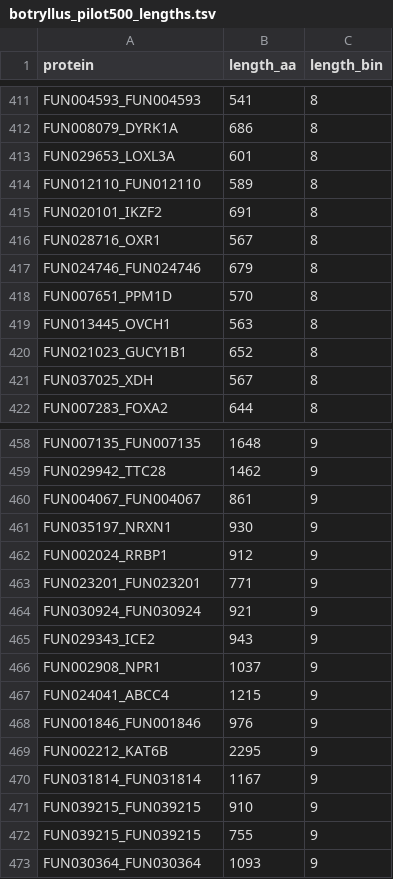
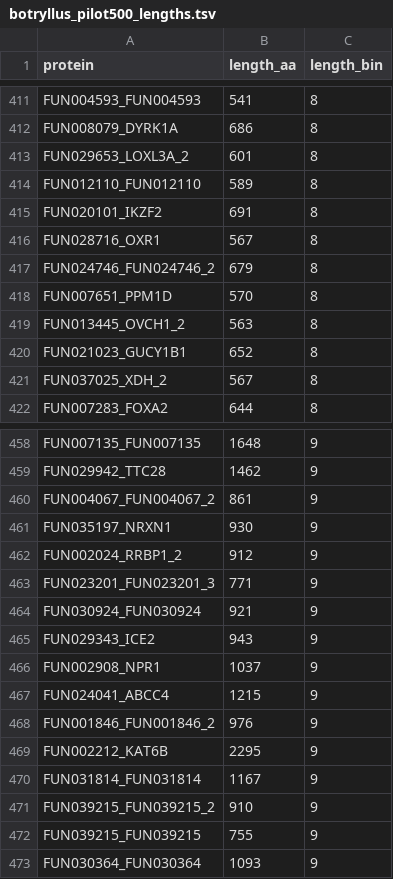
Before and after one commit to olgabot/botryllus-mhc, a TSV file: nextflow_runs/timing-pilot/botryllus_pilot500_lengths.tsv, drawn as a sheet; only a part is shown, gaps mark what is left out; the diff covers the shown part only.

```diff
--- a/nextflow_runs/timing-pilot/botryllus_pilot500_lengths.tsv
+++ b/nextflow_runs/timing-pilot/botryllus_pilot500_lengths.tsv
@@ -412,3 +412,3 @@ FUN004593_FUN004593	541	8
 FUN008079_DYRK1A	686	8
-FUN029653_LOXL3A	601	8
+FUN029653_LOXL3A_2	601	8
 FUN012110_FUN012110	589	8
@@ -416,7 +416,7 @@ FUN020101_IKZF2	691	8
 FUN028716_OXR1	567	8
-FUN024746_FUN024746	679	8
+FUN024746_FUN024746_2	679	8
 FUN007651_PPM1D	570	8
-FUN013445_OVCH1	563	8
+FUN013445_OVCH1_2	563	8
 FUN021023_GUCY1B1	652	8
-FUN037025_XDH	567	8
+FUN037025_XDH_2	567	8
 FUN007283_FOXA2	644	8
@@ -459,6 +459,6 @@ FUN007135_FUN007135	1648	9
 FUN029942_TTC28	1462	9
-FUN004067_FUN004067	861	9
+FUN004067_FUN004067_2	861	9
 FUN035197_NRXN1	930	9
-FUN002024_RRBP1	912	9
-FUN023201_FUN023201	771	9
+FUN002024_RRBP1_2	912	9
+FUN023201_FUN023201_3	771	9
 FUN030924_FUN030924	921	9
@@ -467,6 +467,6 @@ FUN002908_NPR1	1037	9
 FUN024041_ABCC4	1215	9
-FUN001846_FUN001846	976	9
+FUN001846_FUN001846_2	976	9
 FUN002212_KAT6B	2295	9
 FUN031814_FUN031814	1167	9
-FUN039215_FUN039215	910	9
+FUN039215_FUN039215_2	910	9
 FUN039215_FUN039215	755	9
```
Also changed, not shown: 28 edited cells elsewhere in this file, 6 other files.
